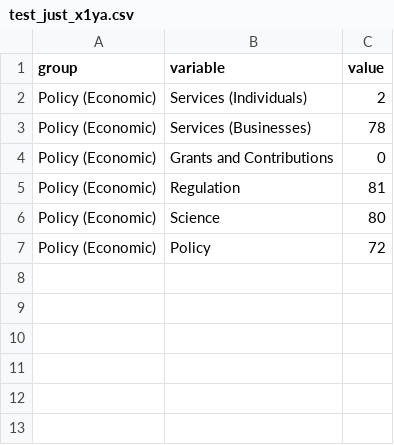
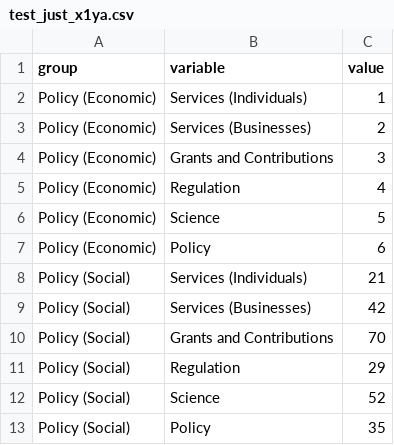
Before and after one commit to mightyweasel/silhouette, a CSV file: datasets/test_just_x1ya.csv, drawn as a sheet.

Commit message:
Test datasets

```diff
--- a/datasets/test_just_x1ya.csv
+++ b/datasets/test_just_x1ya.csv
@@ -1,7 +1,13 @@
 group,variable,value
-Policy (Economic),Services (Individuals),2
-Policy (Economic),Services (Businesses),78
-Policy (Economic),Grants and Contributions,0
-Policy (Economic),Regulation,81
-Policy (Economic),Science,80
-Policy (Economic),Policy,72
+Policy (Economic),Services (Individuals),1
+Policy (Economic),Services (Businesses),2
+Policy (Economic),Grants and Contributions,3
+Policy (Economic),Regulation,4
+Policy (Economic),Science,5
+Policy (Economic),Policy,6
+Policy (Social),Services (Individuals),21
+Policy (Social),Services (Businesses),42
+Policy (Social),Grants and Contributions,70
+Policy (Social),Regulation,29
+Policy (Social),Science,52
+Policy (Social),Policy,35
```
Also changed, not shown: 1 other file.
